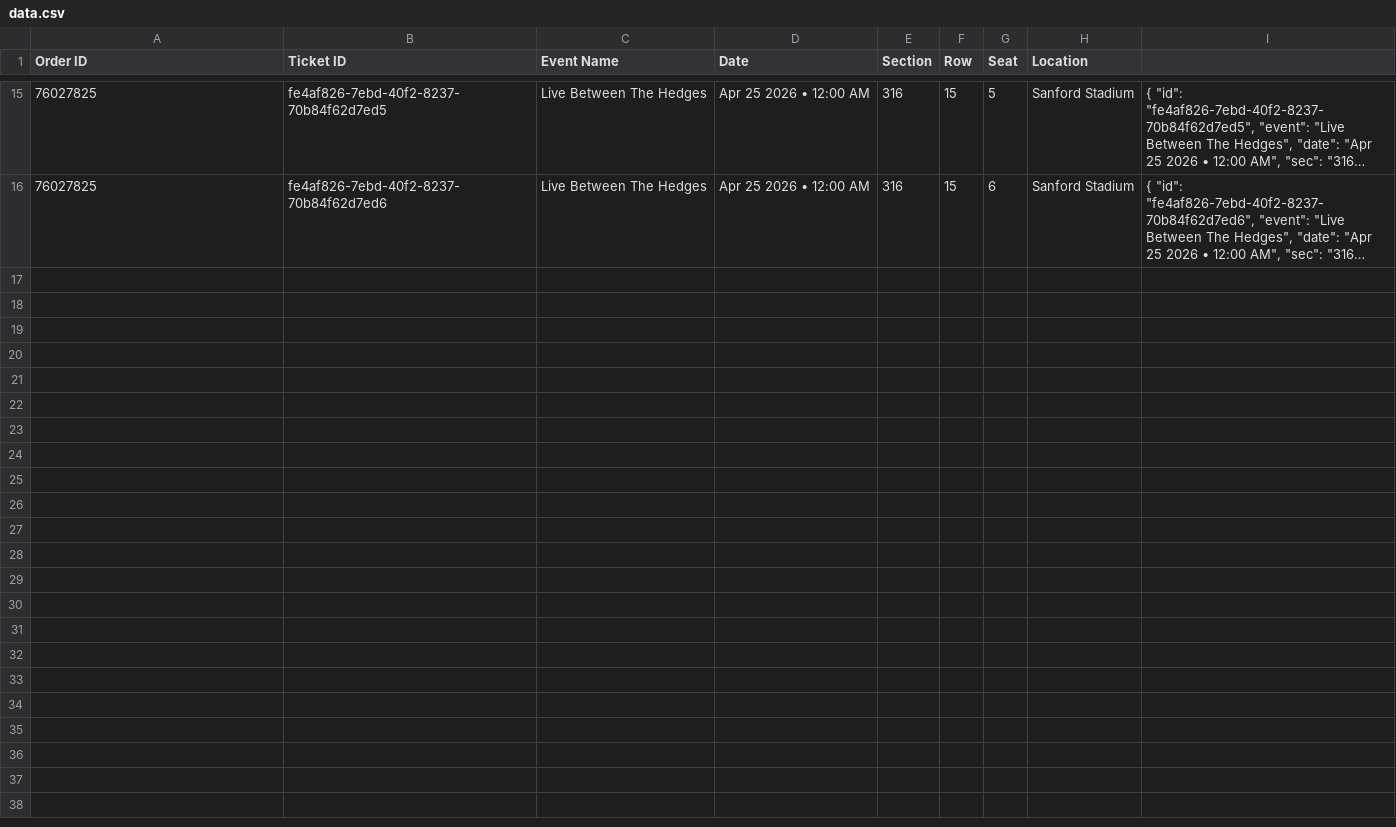
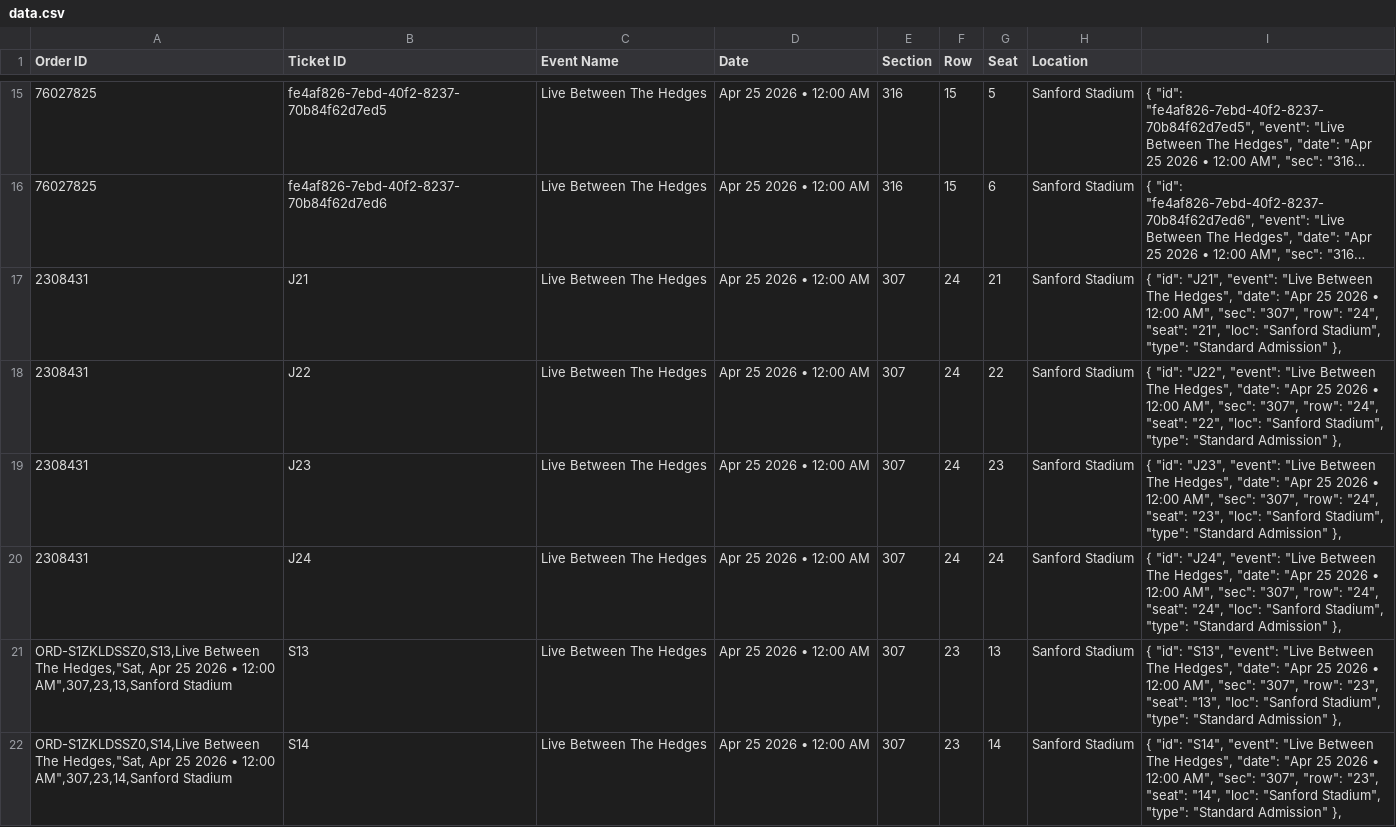
Before and after one commit to premium-code/wallet-pass, a CSV file: data.csv, drawn as a sheet; only a part is shown, gaps mark what is left out; long unchanged cells end in …; the diff names each change by its address in the sheet, - before the commit and + after, or states it on an @@ line.

Commit message:
Auto-update tickets

```diff
--- a/data.csv
+++ b/data.csv
+row 17: 2308431 | J21 | Live Between The Hedges | Apr 25 2026 • 12:00 AM | 307 | 24 | 21 | Sanford Stadium | { "id": "J21", "event": "Live Between The Hedges", "date": "Apr 25 2026 • 12:00 AM", "sec": "307", "row": "24", "seat": "21", "loc": "Sanford Stadium", "type": "Standard Admission" },
+row 18: 2308431 | J22 | Live Between The Hedges | Apr 25 2026 • 12:00 AM | 307 | 24 | 22 | Sanford Stadium | { "id": "J22", "event": "Live Between The Hedges", "date": "Apr 25 2026 • 12:00 AM", "sec": "307", "row": "24", "seat": "22", "loc": "Sanford Stadium", "type": "Standard Admission" },
+row 19: 2308431 | J23 | Live Between The Hedges | Apr 25 2026 • 12:00 AM | 307 | 24 | 23 | Sanford Stadium | { "id": "J23", "event": "Live Between The Hedges", "date": "Apr 25 2026 • 12:00 AM", "sec": "307", "row": "24", "seat": "23", "loc": "Sanford Stadium", "type": "Standard Admission" },
+row 20: 2308431 | J24 | Live Between The Hedges | Apr 25 2026 • 12:00 AM | 307 | 24 | 24 | Sanford Stadium | { "id": "J24", "event": "Live Between The Hedges", "date": "Apr 25 2026 • 12:00 AM", "sec": "307", "row": "24", "seat": "24", "loc": "Sanford Stadium", "type": "Standard Admission" },
+row 21: ORD-S1ZKLDSSZ0,S13,Live Between The Hedges,"Sat, Apr 25 2026 • 12:00 AM",307,23,13,Sanford Stadium | S13 | Live Between The Hedges | Apr 25 2026 • 12:00 AM | 307 | 23 | 13 | Sanford Stadium | { "id": "S13", "event": "Live Between The Hedges", "date": "Apr 25 2026 • 12:00 AM", "sec": "307", "row": "23", "seat": "13", "loc": "Sanford Stadium", "type": "Standard Admission" },
+row 22: ORD-S1ZKLDSSZ0,S14,Live Between The Hedges,"Sat, Apr 25 2026 • 12:00 AM",307,23,14,Sanford Stadium | S14 | Live Between The Hedges | Apr 25 2026 • 12:00 AM | 307 | 23 | 14 | Sanford Stadium | { "id": "S14", "event": "Live Between The Hedges", "date": "Apr 25 2026 • 12:00 AM", "sec": "307", "row": "23", "seat": "14", "loc": "Sanford Stadium", "type": "Standard Admission" },
```
Also changed, not shown: 1 other file.
